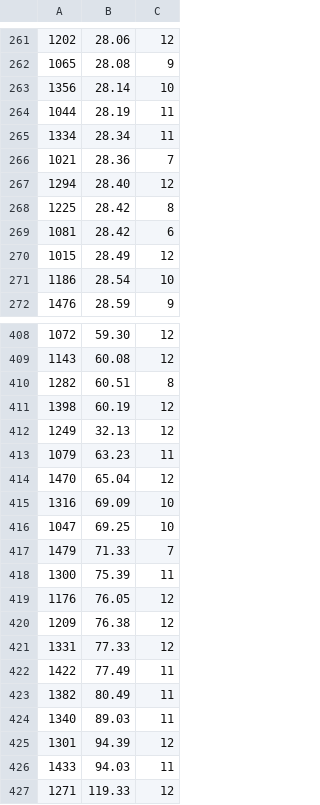
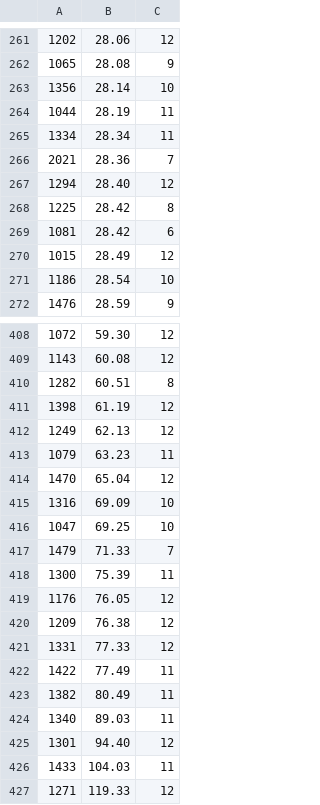
Before and after one commit to Maprunner/cd, a CSV file: src/components/e001s008.csv, drawn as a sheet; only a part is shown, gaps mark what is left out.

```diff
--- a/src/components/e001s008.csv
+++ b/src/components/e001s008.csv
@@ -265,3 +265,3 @@
 1334,28.34,11
-1021,28.36,7
+2021,28.36,7
 1294,28.40,12
@@ -410,4 +410,4 @@
 1282,60.51,8
-1398,60.19,12
-1249,32.13,12
+1398,61.19,12
+1249,62.13,12
 1079,63.23,11
@@ -424,4 +424,4 @@
 1340,89.03,11
-1301,94.39,12
-1433,94.03,11
+1301,94.40,12
+1433,104.03,11
 1271,119.33,12
```
Also changed, not shown: src/components/e001s004.csv, 4 other files.
